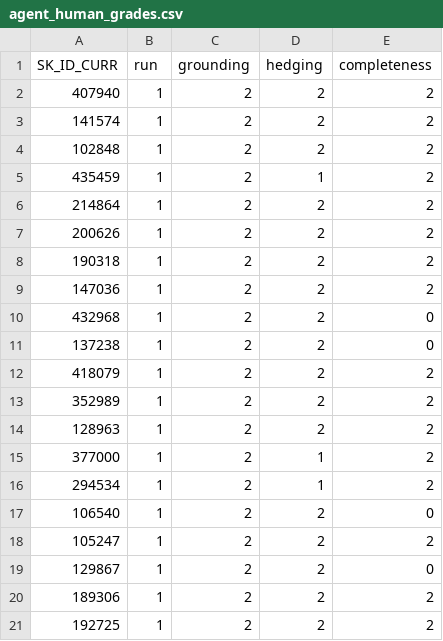
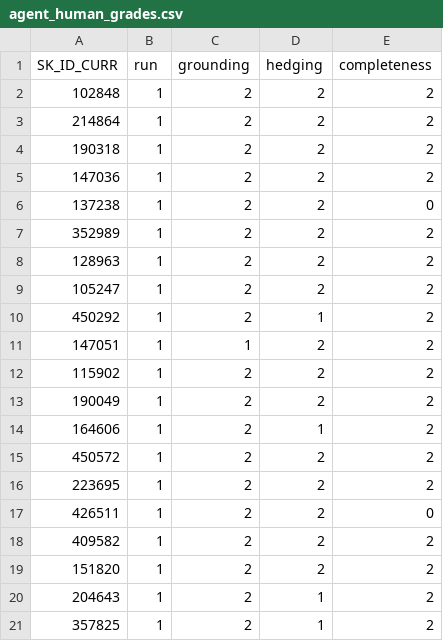
Before and after one commit to RaUzenL/bt4012_group6, a CSV file: Exp_3/runs/agent_human_grades.csv, drawn as a sheet.

```diff
--- a/Exp_3/runs/agent_human_grades.csv
+++ b/Exp_3/runs/agent_human_grades.csv
@@ -1,21 +1,21 @@
 SK_ID_CURR,run,grounding,hedging,completeness
-407940,1,2,2,2
-141574,1,2,2,2
 102848,1,2,2,2
-435459,1,2,1,2
 214864,1,2,2,2
-200626,1,2,2,2
 190318,1,2,2,2
 147036,1,2,2,2
-432968,1,2,2,0
 137238,1,2,2,0
-418079,1,2,2,2
 352989,1,2,2,2
 128963,1,2,2,2
-377000,1,2,1,2
-294534,1,2,1,2
-106540,1,2,2,0
 105247,1,2,2,2
-129867,1,2,2,0
-189306,1,2,2,2
-192725,1,2,2,2
+450292,1,2,1,2
+147051,1,1,2,2
+115902,1,2,2,2
+190049,1,2,2,2
+164606,1,2,1,2
+450572,1,2,2,2
+223695,1,2,2,2
+426511,1,2,2,0
+409582,1,2,2,2
+151820,1,2,2,2
+204643,1,2,1,2
+357825,1,2,1,2
```
Also changed, not shown: Exp_3/data/cohort.csv, Exp_3/results/exp3_calibration.csv, 9 other files.
